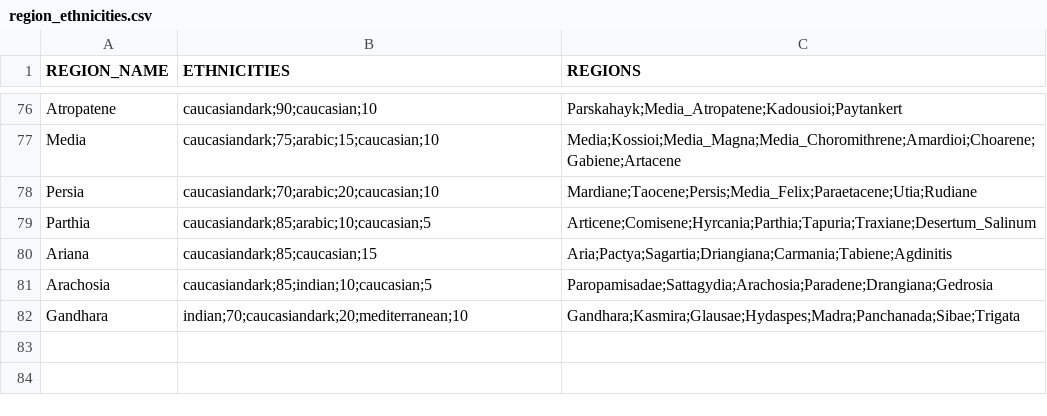
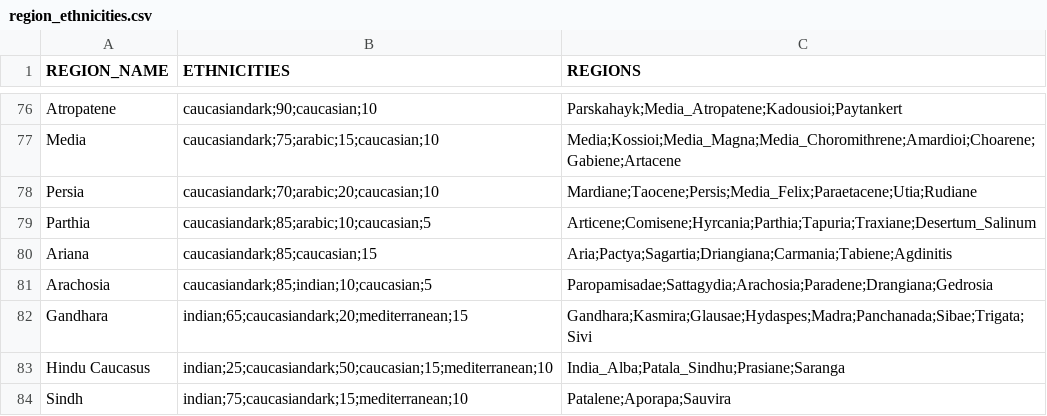
Before and after one commit to DwangDistracted/RTWR-Imperatoris-Mundi, a CSV file: Work in Progress/Tools/region_ethnicities.csv, drawn as a sheet; only a part is shown, gaps mark what is left out.

Commit message:
Added Sindh and Hindu Caucasus

```diff
--- a/Work in Progress/Tools/region_ethnicities.csv
+++ b/Work in Progress/Tools/region_ethnicities.csv
@@ -81,2 +81,4 @@ Ariana,caucasiandark;85;caucasian;15,Aria;Pactya;Sagartia;Driangiana;Carmania;Ta
 Arachosia,caucasiandark;85;indian;10;caucasian;5,Paropamisadae;Sattagydia;Arachosia;Paradene;Drangiana;Gedrosia
-Gandhara,indian;70;caucasiandark;20;mediterranean;10,Gandhara;Kasmira;Glausae;Hydaspes;Madra;Panchanada;Sibae;Trigata
+Gandhara,indian;65;caucasiandark;20;mediterranean;15,Gandhara;Kasmira;Glausae;Hydaspes;Madra;Panchanada;Sibae;Trigata;Sivi
+Hindu Caucasus,indian;25;caucasiandark;50;caucasian;15;mediterranean;10,India_Alba;Patala_Sindhu;Prasiane;Saranga
+Sindh,indian;75;caucasiandark;15;mediterranean;10,Patalene;Aporapa;Sauvira
```
Also changed, not shown: 13 other files.
